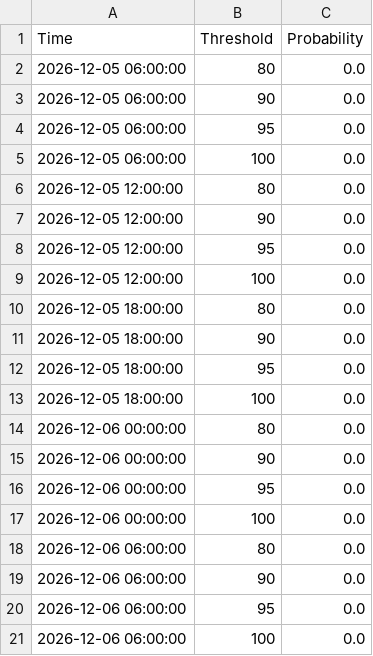
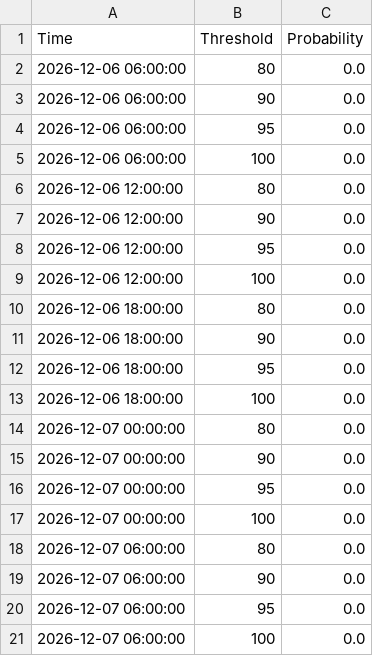
Before and after one commit to makensweather/probability_thresholds, a CSV file: jerry_adams_tmaxprobs_extended_timeseries.csv, drawn as a sheet; only a part is shown; the shorter side is filled out with more unchanged rows; the diff covers the shown part only.

Commit message:
Update jerry_adams_tmaxprobs_extended_timeseries.csv

```diff
--- a/jerry_adams_tmaxprobs_extended_timeseries.csv
+++ b/jerry_adams_tmaxprobs_extended_timeseries.csv
@@ -1,18 +1,2 @@
 Time,Threshold,Probability
-2026-12-05 06:00:00,80,0.0
-2026-12-05 06:00:00,90,0.0
-2026-12-05 06:00:00,95,0.0
-2026-12-05 06:00:00,100,0.0
-2026-12-05 12:00:00,80,0.0
-2026-12-05 12:00:00,90,0.0
-2026-12-05 12:00:00,95,0.0
-2026-12-05 12:00:00,100,0.0
-2026-12-05 18:00:00,80,0.0
-2026-12-05 18:00:00,90,0.0
-2026-12-05 18:00:00,95,0.0
-2026-12-05 18:00:00,100,0.0
-2026-12-06 00:00:00,80,0.0
-2026-12-06 00:00:00,90,0.0
-2026-12-06 00:00:00,95,0.0
-2026-12-06 00:00:00,100,0.0
 2026-12-06 06:00:00,80,0.0
```
Also changed, not shown: 16 added rows elsewhere in this file.
